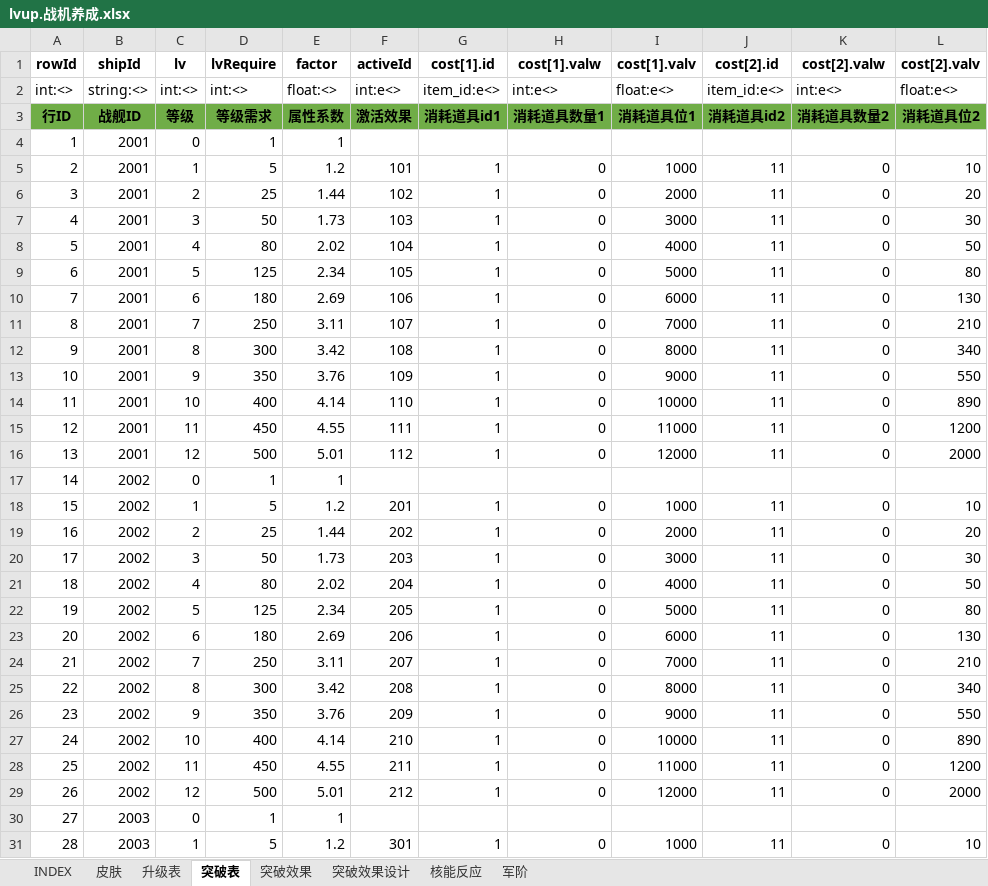
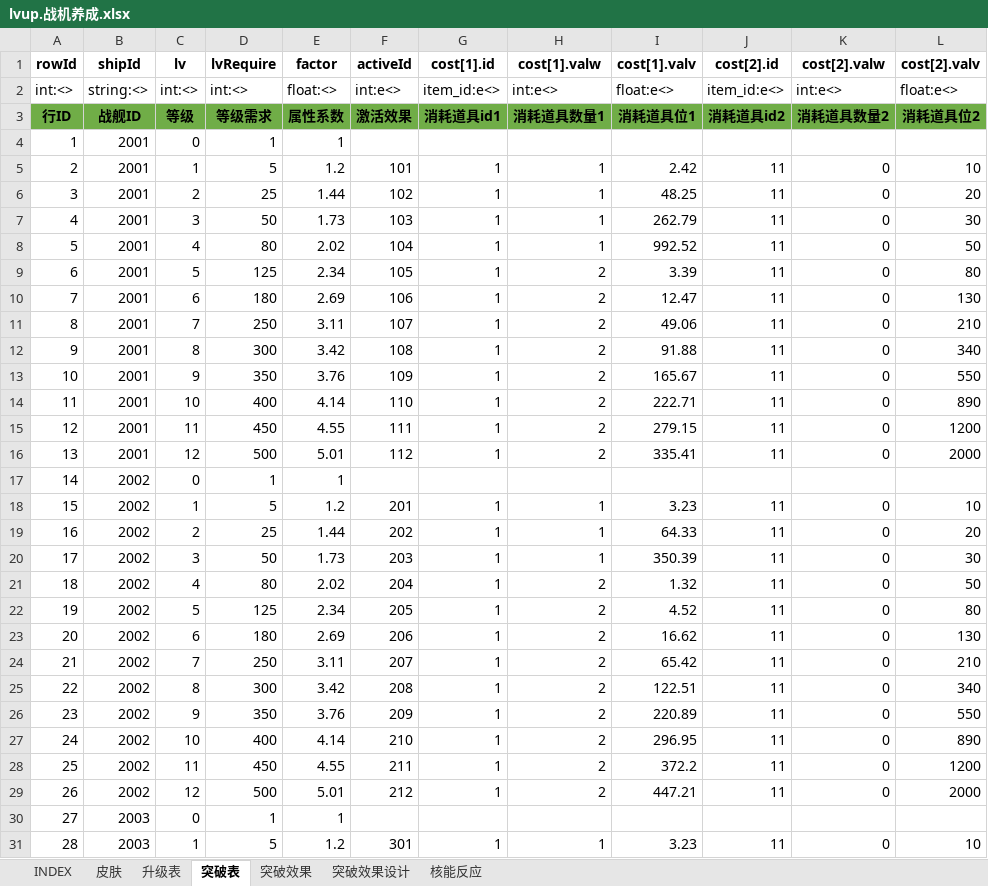
Before and after one commit to hataksumo/UIDesigner, an Excel workbook: Excel/lvup.战机养成.xlsx, sheet 突破表, drawn as a sheet; only a part is shown; values as stored, in another font and other column widths than the file's, no borders; the diff covers the shown part only; the diff names each change by its address in the sheet, - before the commit and + after, or states it on an @@ line.

```diff
--- a/Excel/lvup.战机养成.xlsx (sheet 突破表)
+++ b/Excel/lvup.战机养成.xlsx (sheet 突破表)
-sheet tab: 军阶
-H5:H8 (cost[1].valw): 0
+H5:H8 (cost[1].valw): 1
-I5 (cost[1].valv): 1000
+I5 (cost[1].valv): 2.42
-I6 (cost[1].valv): 2000
+I6 (cost[1].valv): 48.25
-I7 (cost[1].valv): 3000
+I7 (cost[1].valv): 262.79
-I8 (cost[1].valv): 4000
+I8 (cost[1].valv): 992.52
-H9:H16 (cost[1].valw): 0
+H9:H16 (cost[1].valw): 2
-I9 (cost[1].valv): 5000
+I9 (cost[1].valv): 3.39
-I10 (cost[1].valv): 6000
+I10 (cost[1].valv): 12.47
-I11 (cost[1].valv): 7000
+I11 (cost[1].valv): 49.06
-I12 (cost[1].valv): 8000
+I12 (cost[1].valv): 91.88
-I13 (cost[1].valv): 9000
+I13 (cost[1].valv): 165.67
-I14 (cost[1].valv): 10000
+I14 (cost[1].valv): 222.71
-I15 (cost[1].valv): 11000
+I15 (cost[1].valv): 279.15
-I16 (cost[1].valv): 12000
+I16 (cost[1].valv): 335.41
-H18:H20 (cost[1].valw): 0
+H18:H20 (cost[1].valw): 1
-I18 (cost[1].valv): 1000
+I18 (cost[1].valv): 3.23
-I19 (cost[1].valv): 2000
+I19 (cost[1].valv): 64.33
-I20 (cost[1].valv): 3000
+I20 (cost[1].valv): 350.39
-H21:H29 (cost[1].valw): 0
+H21:H29 (cost[1].valw): 2
-I21 (cost[1].valv): 4000
+I21 (cost[1].valv): 1.32
-I22 (cost[1].valv): 5000
+I22 (cost[1].valv): 4.52
-I23 (cost[1].valv): 6000
+I23 (cost[1].valv): 16.62
-I24 (cost[1].valv): 7000
+I24 (cost[1].valv): 65.42
-I25 (cost[1].valv): 8000
+I25 (cost[1].valv): 122.51
-I26 (cost[1].valv): 9000
+I26 (cost[1].valv): 220.89
-I27 (cost[1].valv): 10000
+I27 (cost[1].valv): 296.95
-I28 (cost[1].valv): 11000
+I28 (cost[1].valv): 372.2
-I29 (cost[1].valv): 12000
+I29 (cost[1].valv): 447.21
-H31 (cost[1].valw): 0
+H31 (cost[1].valw): 1
-I31 (cost[1].valv): 1000
+I31 (cost[1].valv): 3.23
```
Also changed, not shown: 22 edited cells elsewhere in this sheet, sheet 升级表, Excel/chip.晶片.xlsx, Excel/eqp.装备.xlsx.
